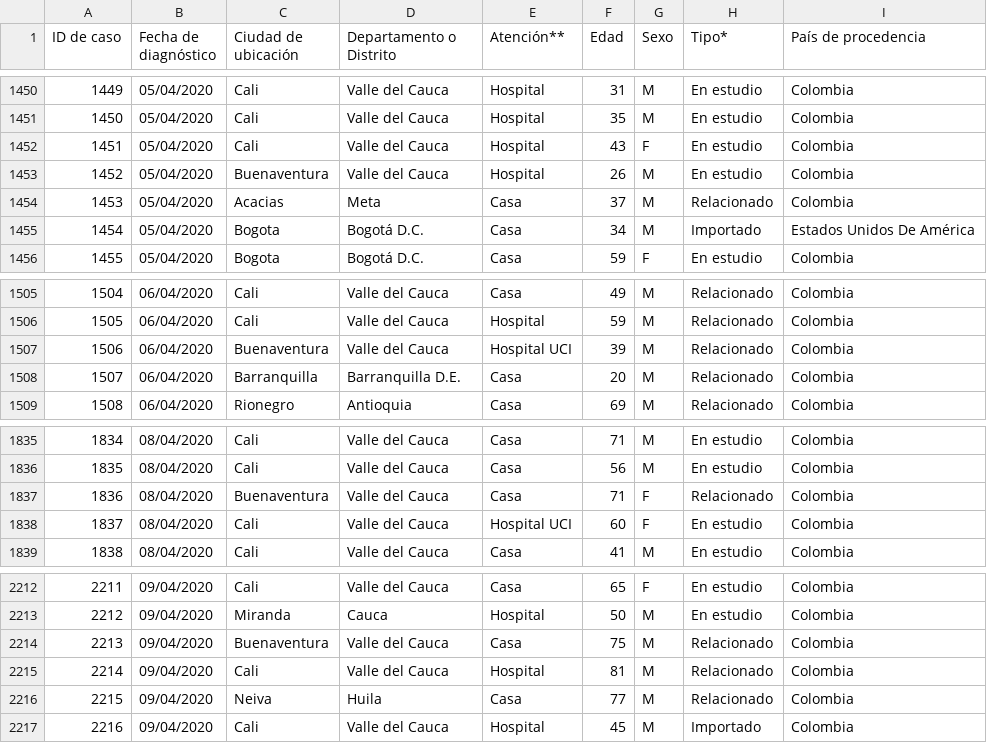
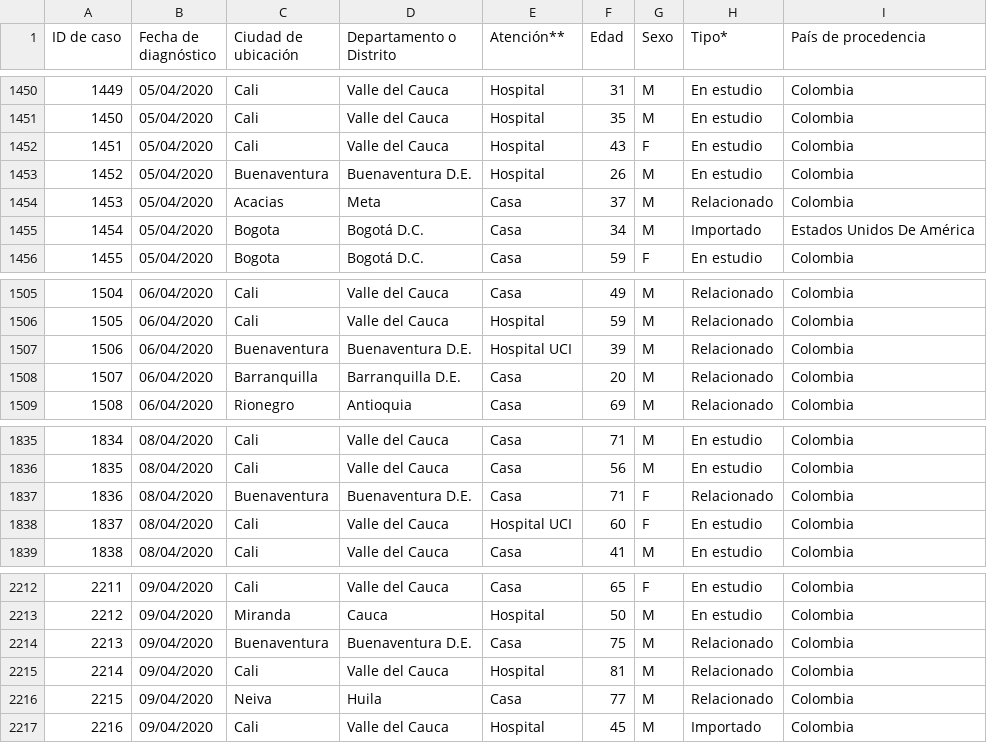
Before and after one commit to cdiaz/covid19-co, a CSV file: data/Casos1.csv, drawn as a sheet; only a part is shown, gaps mark what is left out.

```diff
--- a/data/Casos1.csv
+++ b/data/Casos1.csv
@@ -1452,3 +1452,3 @@
 "1451","05/04/2020","Cali","Valle del Cauca","Hospital","43","F","En estudio","Colombia"
-"1452","05/04/2020","Buenaventura","Valle del Cauca","Hospital","26","M","En estudio","Colombia"
+"1452","05/04/2020","Buenaventura","Buenaventura D.E.","Hospital","26","M","En estudio","Colombia"
 "1453","05/04/2020","Acacias","Meta","Casa","37","M","Relacionado","Colombia"
@@ -1506,3 +1506,3 @@
 "1505","06/04/2020","Cali","Valle del Cauca","Hospital","59","M","Relacionado","Colombia"
-"1506","06/04/2020","Buenaventura","Valle del Cauca","Hospital UCI","39","M","Relacionado","Colombia"
+"1506","06/04/2020","Buenaventura","Buenaventura D.E.","Hospital UCI","39","M","Relacionado","Colombia"
 "1507","06/04/2020","Barranquilla","Barranquilla D.E.","Casa","20","M","Relacionado","Colombia"
@@ -1836,3 +1836,3 @@
 "1835","08/04/2020","Cali","Valle del Cauca","Casa","56","M","En estudio","Colombia"
-"1836","08/04/2020","Buenaventura","Valle del Cauca","Casa","71","F","Relacionado","Colombia"
+"1836","08/04/2020","Buenaventura","Buenaventura D.E.","Casa","71","F","Relacionado","Colombia"
 "1837","08/04/2020","Cali","Valle del Cauca","Hospital UCI","60","F","En estudio","Colombia"
@@ -2213,3 +2213,3 @@
 "2212","09/04/2020","Miranda","Cauca","Hospital","50","M","En estudio","Colombia"
-"2213","09/04/2020","Buenaventura","Valle del Cauca","Casa","75","M","Relacionado","Colombia"
+"2213","09/04/2020","Buenaventura","Buenaventura D.E.","Casa","75","M","Relacionado","Colombia"
 "2214","09/04/2020","Cali","Valle del Cauca","Hospital","81","M","Relacionado","Colombia"
```
Also changed, not shown: 1 other file.
